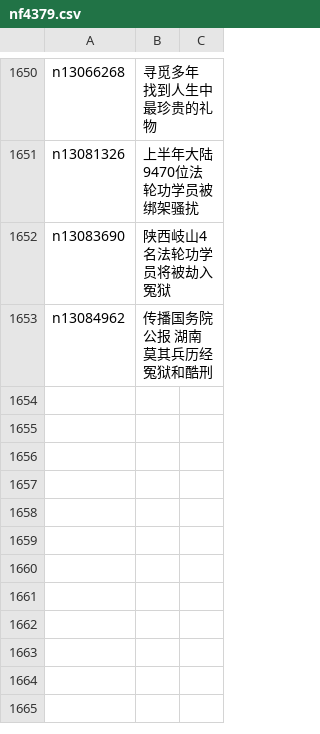
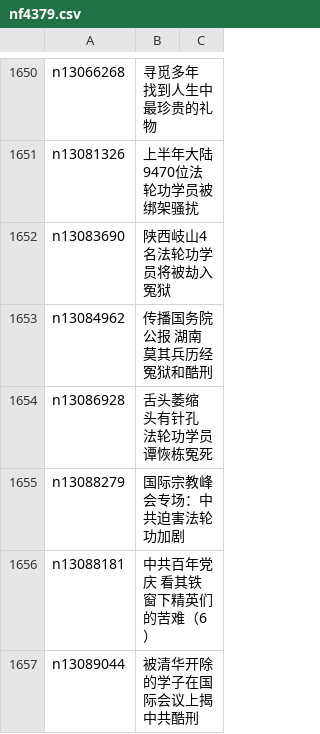
Before and after one commit to easy2view/epoch-special, a CSV file: indexes/nf4379.csv, drawn as a sheet; only a part is shown, gaps mark what is left out.

```diff
--- a/indexes/nf4379.csv
+++ b/indexes/nf4379.csv
@@ -1653 +1653,5 @@ n13083690,陕西岐山4名法轮功学员将被劫入冤狱
 n13084962,传播国务院公报 湖南莫其兵历经冤狱和酷刑
+n13086928,舌头萎缩 头有针孔 法轮功学员谭恢栋冤死
+n13088279,国际宗教峰会专场：中共迫害法轮功加剧
+n13088181,中共百年党庆 看其铁窗下精英们的苦难（6）
+n13089044,被清华开除的学子在国际会议上揭中共酷刑
```
Also changed, not shown: indexes/nf1176106.csv, indexes/nf5877.csv, 28 other files.
